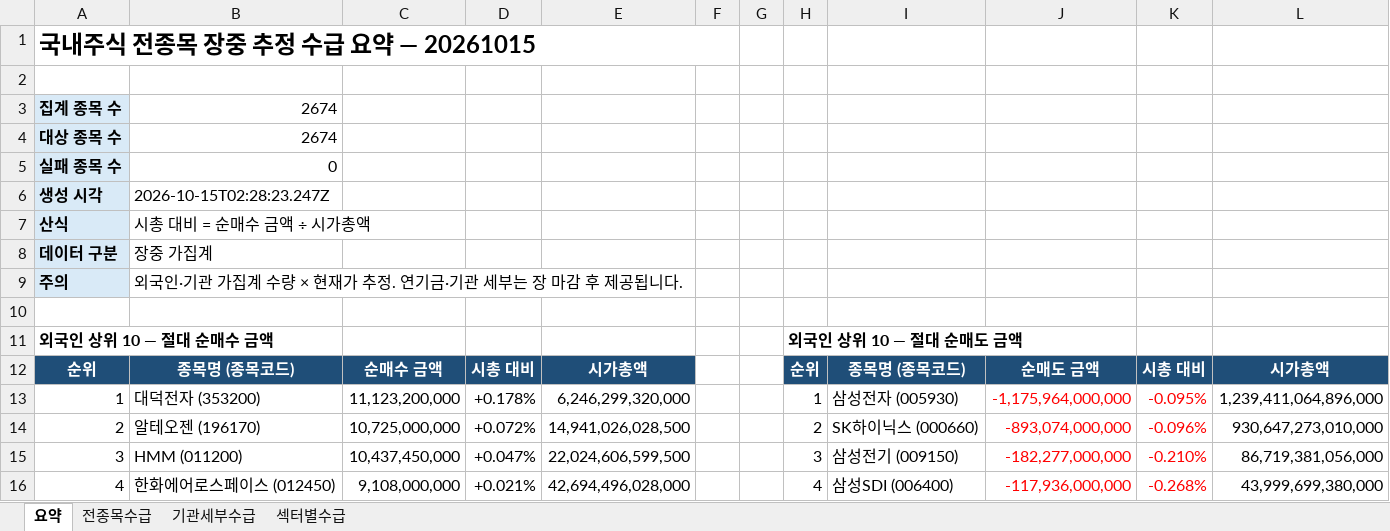
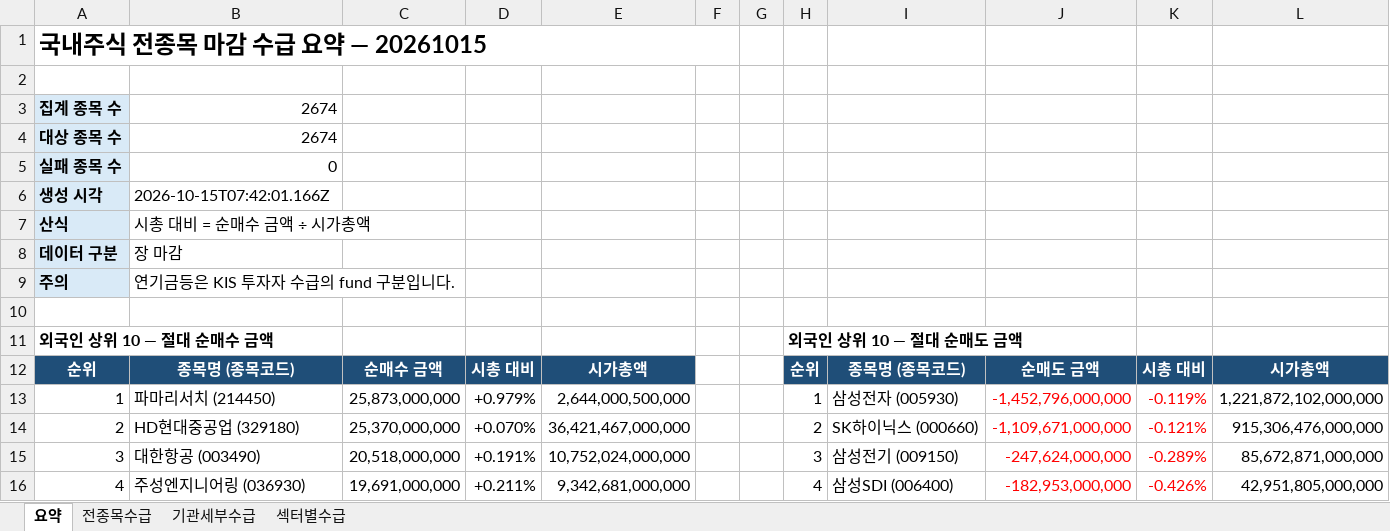
Before and after one commit to HeeChaNY/stock-market-dashboards, an Excel workbook: dashboard/latest-flow.xlsx, sheet 요약, drawn as a sheet; only a part is shown; values as stored, in another font and other column widths than the file's, no borders; the diff covers the shown part only; the diff names each change by its address in the sheet, - before the commit and + after, or states it on an @@ line.

```diff
--- a/dashboard/latest-flow.xlsx (sheet 요약)
+++ b/dashboard/latest-flow.xlsx (sheet 요약)
-A1: 국내주식 전종목 장중 추정 수급 요약 — 20261015
+A1: 국내주식 전종목 마감 수급 요약 — 20261015
-B6: 2026-10-15T02:28:23.247Z
+B6: 2026-10-15T07:42:01.166Z
-B8: 장중 가집계
+B8: 장 마감
-B9: 외국인·기관 가집계 수량 × 현재가 추정. 연기금·기관 세부는 장 마감 후 제공됩니다.
+B9: 연기금등은 KIS 투자자 수급의 fund 구분입니다.
-B13: 대덕전자 (353200)
+B13: 파마리서치 (214450)
-C13: 11,123,200,000
+C13: 25,873,000,000
-D13: +0.178%
+D13: +0.979%
-E13: 6,246,299,320,000
+E13: 2,644,000,500,000
-J13: -1,175,964,000,000
+J13: -1,452,796,000,000
-K13: -0.095%
+K13: -0.119%
-L13: 1,239,411,064,896,000
+L13: 1,221,872,102,000,000
-B14: 알테오젠 (196170)
+B14: HD현대중공업 (329180)
-C14: 10,725,000,000
+C14: 25,370,000,000
-D14: +0.072%
+D14: +0.070%
-E14: 14,941,026,028,500
+E14: 36,421,467,000,000
-J14: -893,074,000,000
+J14: -1,109,671,000,000
-K14: -0.096%
+K14: -0.121%
-L14: 930,647,273,010,000
+L14: 915,306,476,000,000
-B15: HMM (011200)
+B15: 대한항공 (003490)
-C15: 10,437,450,000
+C15: 20,518,000,000
-D15: +0.047%
+D15: +0.191%
-E15: 22,024,606,599,500
+E15: 10,752,024,000,000
-J15: -182,277,000,000
+J15: -247,624,000,000
-K15: -0.210%
+K15: -0.289%
-L15: 86,719,381,056,000
+L15: 85,672,871,000,000
-B16: 한화에어로스페이스 (012450)
+B16: 주성엔지니어링 (036930)
-C16: 9,108,000,000
+C16: 19,691,000,000
-D16: +0.021%
+D16: +0.211%
-E16: 42,694,496,028,000
+E16: 9,342,681,000,000
-J16: -117,936,000,000
+J16: -182,953,000,000
-K16: -0.268%
+K16: -0.426%
-L16: 43,999,699,380,000
+L16: 42,951,805,000,000
```
Also changed, not shown: 58 added rows, 30 removed rows and 54 edited cells elsewhere in this sheet, sheet 기관세부수급, sheet 전종목수급, sheet 섹터별수급, 1 other file.
